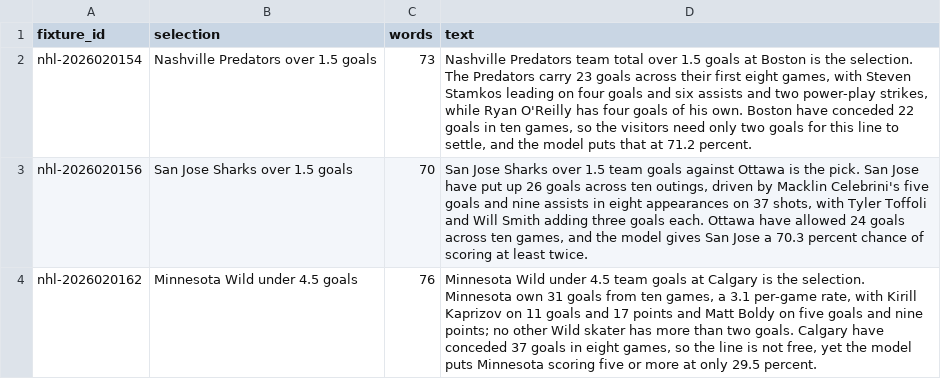
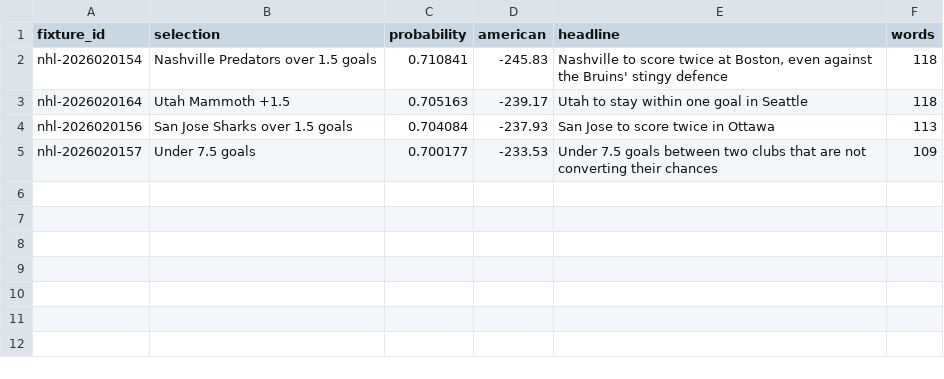
Before and after one commit to buffedlizard55-lab/OLBG1, a CSV file: data/9dc28d1e/predictions.csv, drawn as a sheet; removed rows and columns are numbered as before the commit, all else as after; the diff names each change by its address in the sheet, - before the commit and + after, or states it on an @@ line.

Commit message:
feat(9dc28d1e): rebuild the desk from re-read feeds, 4 High picks and a quantified gate analysis
Co-authored-by: arena-agent <297053741+arena-agent@users.noreply.github.com>

```diff
--- a/data/9dc28d1e/predictions.csv
+++ b/data/9dc28d1e/predictions.csv
+column C (probability), row 2: 0.710841; row 4: 0.704084
+column D (american), row 2: -245.83; row 4: -237.93
+column E (headline), row 2: Nashville to score twice at Boston, even against the Bruins' stingy defence; row 4: San Jose to score twice in Ottawa
-column D (text), rows 2-3: Nashville Predators team total over 1.5 goals at Boston is the selection. The Predators carry 23 goals across their first eight games, with Steven Stamkos leading on four goals and six assists and two power-play strikes, while Ryan O'Reilly has four goals of his own. Boston have conceded 22 goals in ten games, so the visitors need only two goals for this line to settle, and the model puts that at 71.2 percent. | San Jose Sharks over 1.5 team goals against Ottawa is the pick. San Jose have put up 26 goals across ten outings, driven by Macklin Celebrini's five goals and nine assists in eight appearances on 37 shots, with Tyler Toffoli and Will Smith adding three goals each. Ottawa have allowed 24 goals across ten games, and the model gives San Jose a 70.3 percent chance of scoring at least twice.
-F2 (words): 73
+F2 (words): 118
+row 3: nhl-2026020164 | Utah Mammoth +1.5 | 0.705163 | -239.17 | Utah to stay within one goal in Seattle | 118
-F4 (words): 70
+F4 (words): 113
-row 4: nhl-2026020162 | Minnesota Wild under 4.5 goals | 76 | Minnesota Wild under 4.5 team goals at Calgary is the selection. Minnesota own 31 goals from ten games, a 3.1 per-game rate, with Kirill Kaprizov on 11 goals and 17 points and Matt Boldy on five goals and nine points; no other Wild skater has more than two goals. Calgary have conceded 37 goals in eight games, so the line is not free, yet the model puts Minnesota scoring five or more at only 29.5 percent.
+row 5: nhl-2026020157 | Under 7.5 goals | 0.700177 | -233.53 | Under 7.5 goals between two clubs that are not converting their chances | 109
```
Also changed, not shown: 36 other files.
